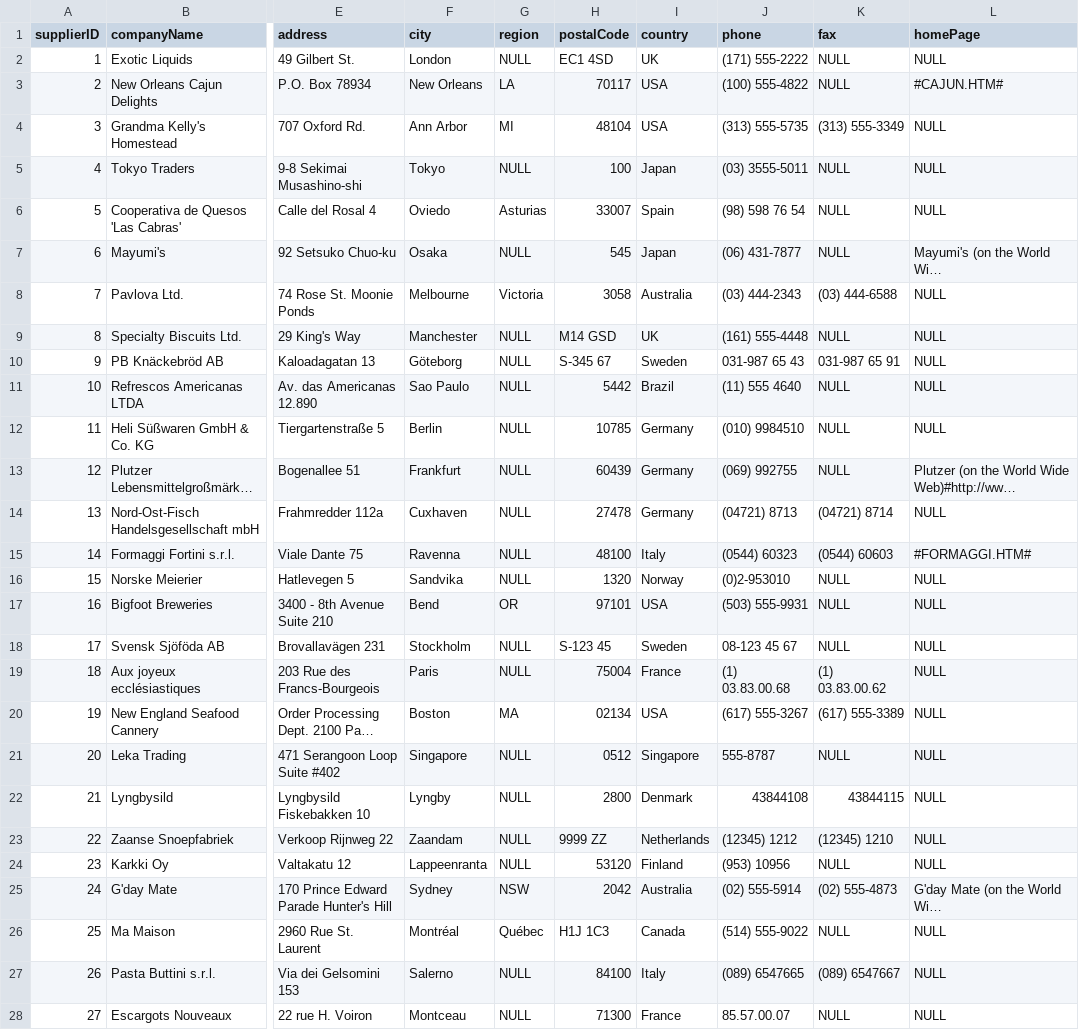
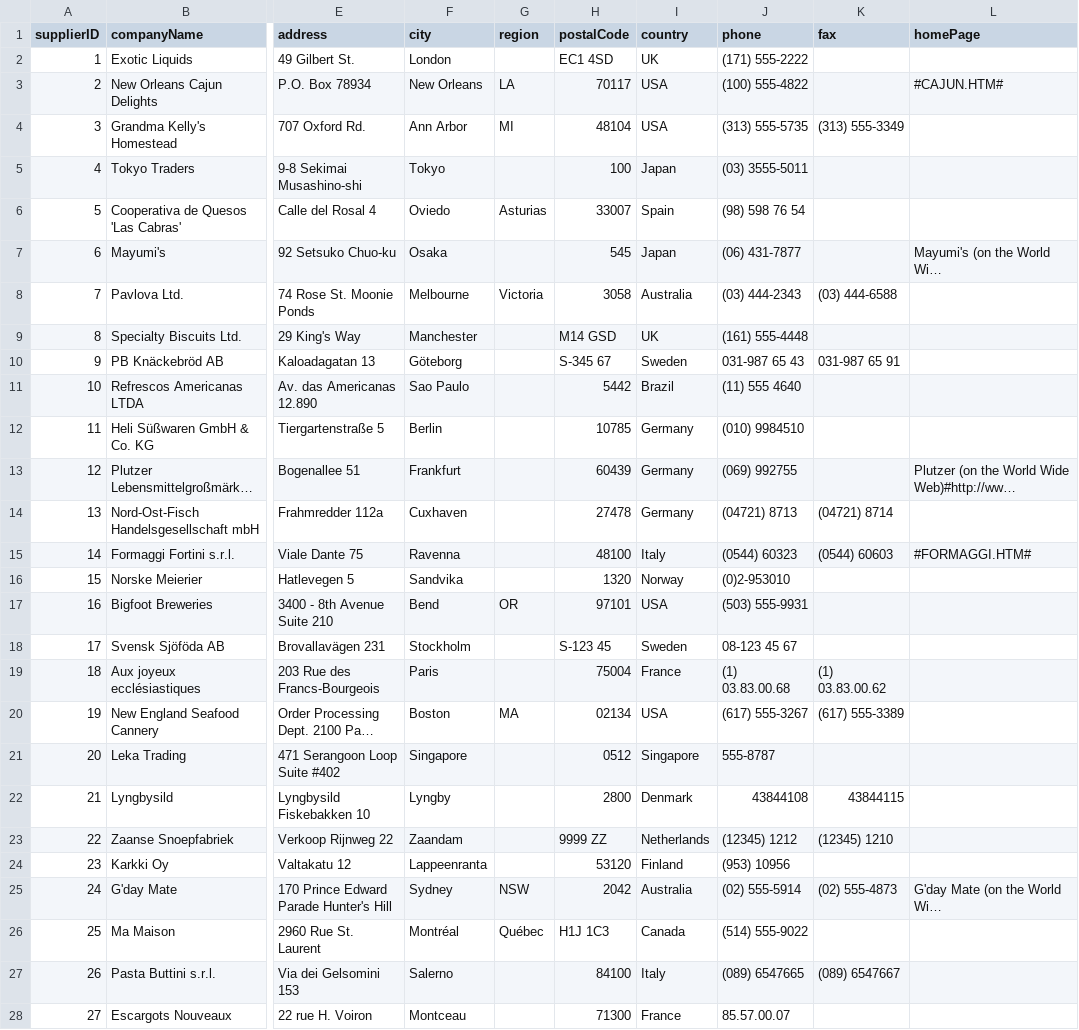
Before and after one commit to AtomGraph/LinkedDataHub-Apps, a CSV file: demo/northwind-traders/files/suppliers.csv, drawn as a sheet; only a part is shown, gaps mark what is left out; long unchanged cells end in …; the diff covers the shown part only; the diff names each change by its address in the sheet, - before the commit and + after, or states it on an @@ line.

```diff
--- a/demo/northwind-traders/files/suppliers.csv
+++ b/demo/northwind-traders/files/suppliers.csv
-G2 (region): NULL
+G2 (region): (empty)
-K2:K3 (fax): NULL
+K2:K3 (fax): (empty)
-L2 (homePage): NULL
+L2 (homePage): (empty)
-L4:L6 (homePage): NULL
+L4:L6 (homePage): (empty)
-G5 (region): NULL
+G5 (region): (empty)
-K5:K7 (fax): NULL
+K5:K7 (fax): (empty)
-G7 (region): NULL
+G7 (region): (empty)
-L8:L12 (homePage): NULL
+L8:L12 (homePage): (empty)
-G9:G16 (region): NULL
+G9:G16 (region): (empty)
-K9 (fax): NULL
+K9 (fax): (empty)
-K11:K13 (fax): NULL
+K11:K13 (fax): (empty)
-L14 (homePage): NULL
+L14 (homePage): (empty)
-K16:K18 (fax): NULL
+K16:K18 (fax): (empty)
-L16:L24 (homePage): NULL
+L16:L24 (homePage): (empty)
-G18:G19 (region): NULL
+G18:G19 (region): (empty)
-G21:G24 (region): NULL
+G21:G24 (region): (empty)
-K21 (fax): NULL
+K21 (fax): (empty)
-K24 (fax): NULL
+K24 (fax): (empty)
-K26 (fax): NULL
+K26 (fax): (empty)
-L26:L28 (homePage): NULL
+L26:L28 (homePage): (empty)
-G27:G28 (region): NULL
+G27:G28 (region): (empty)
-K28 (fax): NULL
+K28 (fax): (empty)
```
Also changed, not shown: 3 edited cells elsewhere in this file, demo/northwind-traders/files/customers.csv, demo/northwind-traders/files/employees.csv, 5 other files.
